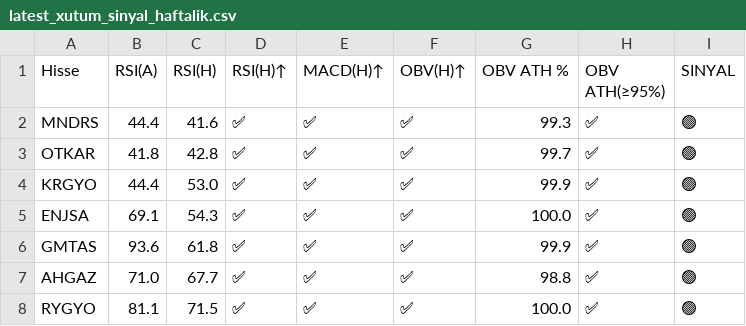
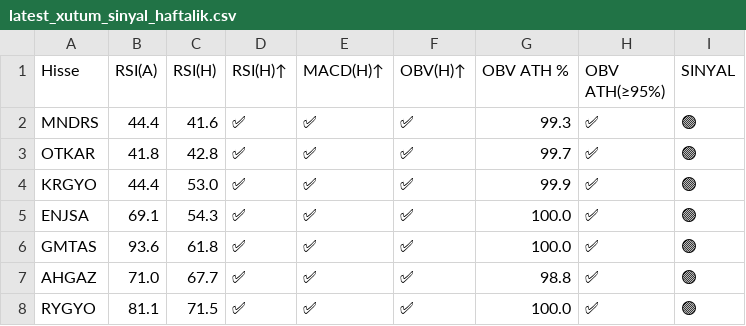
Before and after one commit to deryaozyuvali/Bist-tarama-otomasyon, a CSV file: results/gunluk/latest_xutum_sinyal_haftalik.csv, drawn as a sheet.

```diff
--- a/results/gunluk/latest_xutum_sinyal_haftalik.csv
+++ b/results/gunluk/latest_xutum_sinyal_haftalik.csv
@@ -5,3 +5,3 @@ KRGYO,44.4,53.0,✅,✅,✅,99.9,✅,🟢
 ENJSA,69.1,54.3,✅,✅,✅,100.0,✅,🟢
-GMTAS,93.6,61.8,✅,✅,✅,99.9,✅,🟢
+GMTAS,93.6,61.8,✅,✅,✅,100.0,✅,🟢
 AHGAZ,71.0,67.7,✅,✅,✅,98.8,✅,🟢
```
Also changed, not shown: results/gunluk/latest_xutum_tarama.csv, results/gunluk/latest_xutum_tarama_haftalik.csv, 5 other files.
